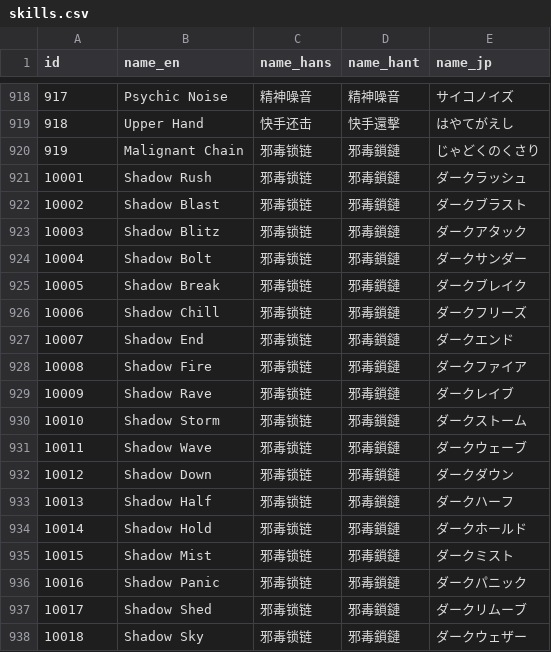
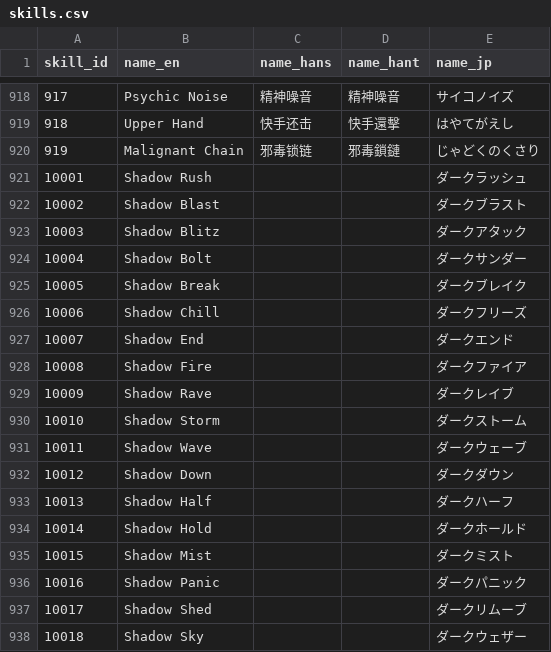
Before and after one commit to tanngo2510/poke-data, a CSV file: csv/skills.csv, drawn as a sheet; only a part is shown, gaps mark what is left out; the diff covers the shown part only.

Commit message:
Update skills.csv

```diff
--- a/csv/skills.csv
+++ b/csv/skills.csv
@@ -1 +1 @@
-id,name_en,name_hans,name_hant,name_jp
+skill_id,name_en,name_hans,name_hant,name_jp
@@ -920,19 +920,19 @@ id,name_en,name_hans,name_hant,name_jp
 919,Malignant Chain,邪毒锁链,邪毒鎖鏈,じゃどくのくさり
-10001,Shadow Rush,邪毒锁链,邪毒鎖鏈,ダークラッシュ
-10002,Shadow Blast,邪毒锁链,邪毒鎖鏈,ダークブラスト
-10003,Shadow Blitz,邪毒锁链,邪毒鎖鏈,ダークアタック
-10004,Shadow Bolt,邪毒锁链,邪毒鎖鏈,ダークサンダー
-10005,Shadow Break,邪毒锁链,邪毒鎖鏈,ダークブレイク
-10006,Shadow Chill,邪毒锁链,邪毒鎖鏈,ダークフリーズ
-10007,Shadow End,邪毒锁链,邪毒鎖鏈,ダークエンド
-10008,Shadow Fire,邪毒锁链,邪毒鎖鏈,ダークファイア
-10009,Shadow Rave,邪毒锁链,邪毒鎖鏈,ダークレイブ
-10010,Shadow Storm,邪毒锁链,邪毒鎖鏈,ダークストーム
-10011,Shadow Wave,邪毒锁链,邪毒鎖鏈,ダークウェーブ
-10012,Shadow Down,邪毒锁链,邪毒鎖鏈,ダークダウン
-10013,Shadow Half,邪毒锁链,邪毒鎖鏈,ダークハーフ
-10014,Shadow Hold,邪毒锁链,邪毒鎖鏈,ダークホールド
-10015,Shadow Mist,邪毒锁链,邪毒鎖鏈,ダークミスト
-10016,Shadow Panic,邪毒锁链,邪毒鎖鏈,ダークパニック
-10017,Shadow Shed,邪毒锁链,邪毒鎖鏈,ダークリムーブ
-10018,Shadow Sky,邪毒锁链,邪毒鎖鏈,ダークウェザー
+10001,Shadow Rush,,,ダークラッシュ
+10002,Shadow Blast,,,ダークブラスト
+10003,Shadow Blitz,,,ダークアタック
+10004,Shadow Bolt,,,ダークサンダー
+10005,Shadow Break,,,ダークブレイク
+10006,Shadow Chill,,,ダークフリーズ
+10007,Shadow End,,,ダークエンド
+10008,Shadow Fire,,,ダークファイア
+10009,Shadow Rave,,,ダークレイブ
+10010,Shadow Storm,,,ダークストーム
+10011,Shadow Wave,,,ダークウェーブ
+10012,Shadow Down,,,ダークダウン
+10013,Shadow Half,,,ダークハーフ
+10014,Shadow Hold,,,ダークホールド
+10015,Shadow Mist,,,ダークミスト
+10016,Shadow Panic,,,ダークパニック
+10017,Shadow Shed,,,ダークリムーブ
+10018,Shadow Sky,,,ダークウェザー
```
Also changed, not shown: 86 edited cells elsewhere in this file.
